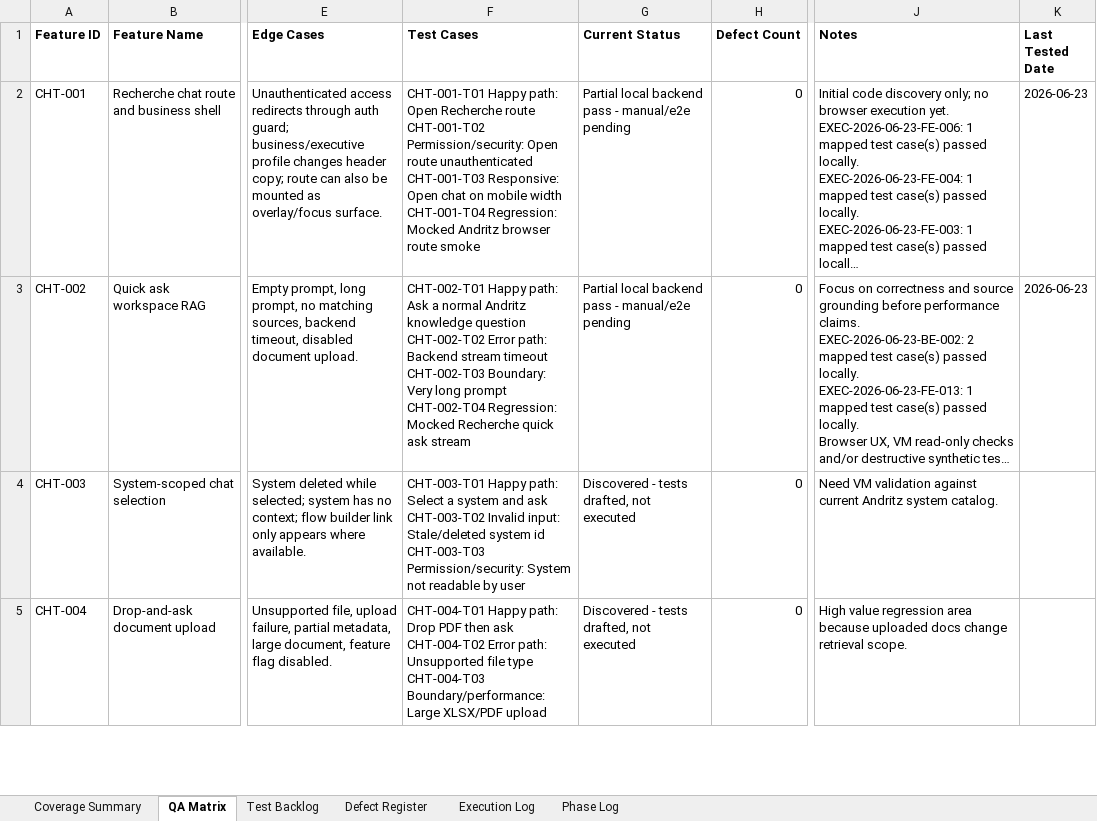
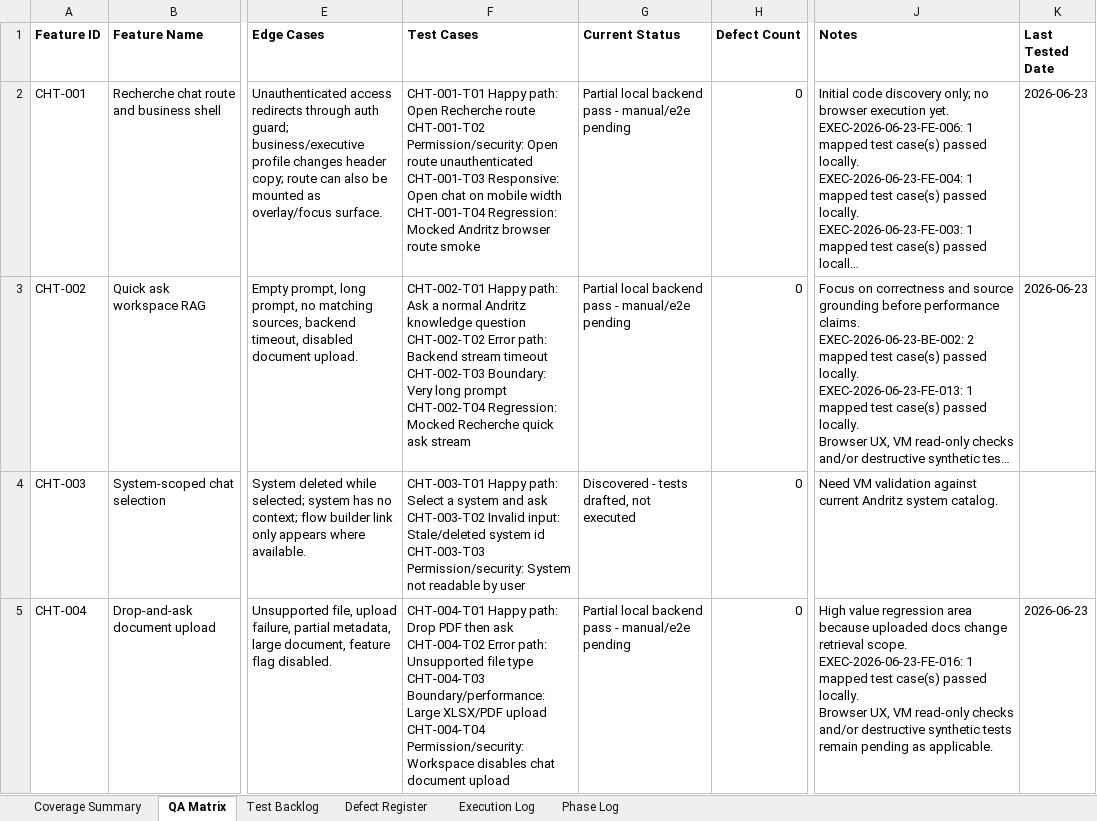
Before and after one commit to tishacian/hyusai, an Excel workbook: outputs/019edc68-andritz-qa/andritz_qa_matrix.xlsx, sheet QA Matrix, drawn as a sheet; only a part is shown, gaps mark what is left out; long unchanged cells end in …; values as stored, in another font and other column widths than the file's, no borders; ↵ is a line break in a cell; the diff covers the shown part only; the diff names each change by its address in the sheet, - before the commit and + after, or states it on an @@ line.

Commit message:
fix(chat): stabilize drop-and-ask persistence

```diff
--- a/outputs/019edc68-andritz-qa/andritz_qa_matrix.xlsx (sheet QA Matrix)
+++ b/outputs/019edc68-andritz-qa/andritz_qa_matrix.xlsx (sheet QA Matrix)
-F5 (Test Cases): …XLSX/PDF upload
+F5 (Test Cases): …XLSX/PDF upload ↵ CHT-004-T04 Permission/security: Workspace disables chat document upload
-G5 (Current Status): Discovered - tests drafted, not executed
+G5 (Current Status): Partial local backend pass - manual/e2e pending
-J5 (Notes): …retrieval scope.
+J5 (Notes): …retrieval scope. ↵ EXEC-2026-06-23-FE-016: 1 mapped test case(s) passed locally. ↵ Browser UX, VM read-only checks and/or destructive synthetic tests remain pending as applicable.
-K5 (Last Tested Date): (empty)
+K5 (Last Tested Date): 2026-06-23
```
Also changed, not shown: 8 edited cells elsewhere in this sheet, sheet Test Backlog, sheet Execution Log, sheet Defect Register, sheet Coverage Summary, sheet Phase Log, 10 other files.
